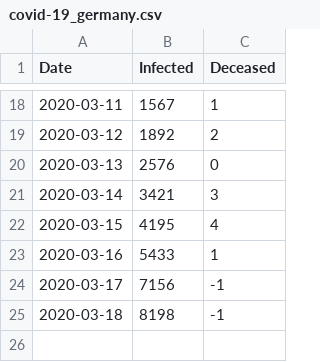
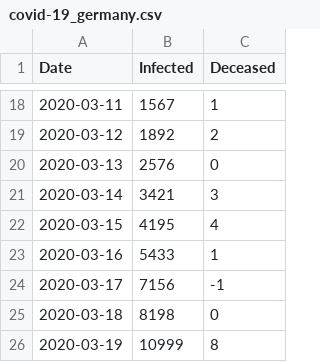
Before and after one commit to schorschie/schorschie.github.io, a CSV file: covid-19_germany.csv, drawn as a sheet; only a part is shown, gaps mark what is left out; the diff names each change by its address in the sheet, - before the commit and + after, or states it on an @@ line.

```diff
--- a/covid-19_germany.csv
+++ b/covid-19_germany.csv
-C25 (Deceased): -1
+C25 (Deceased): 0
+row 26: 2020-03-19 | 10999 | 8
```
Also changed, not shown: 4 other files.
